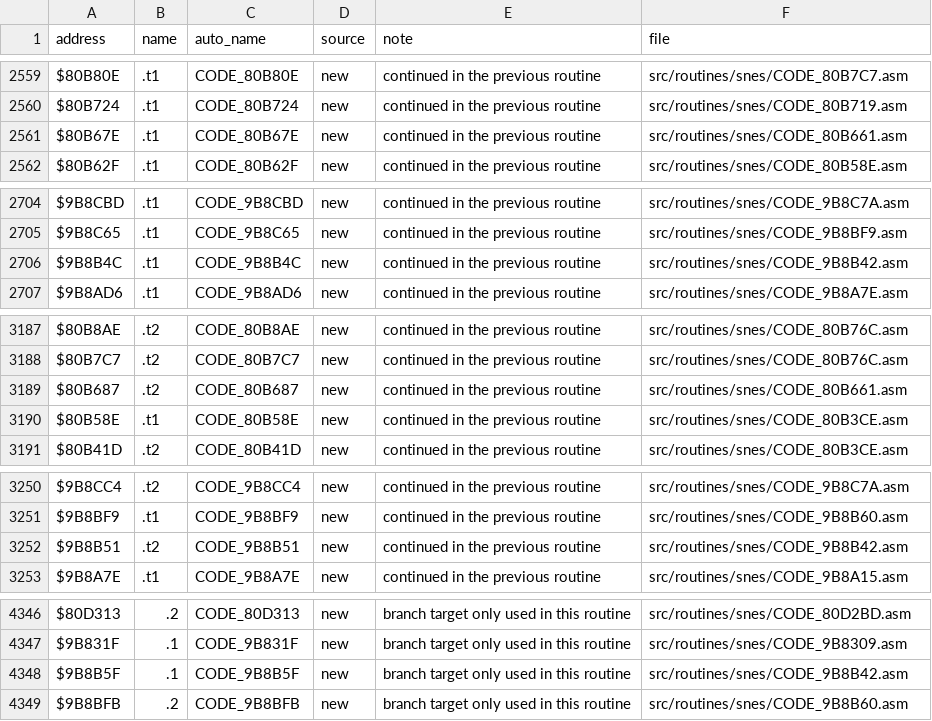
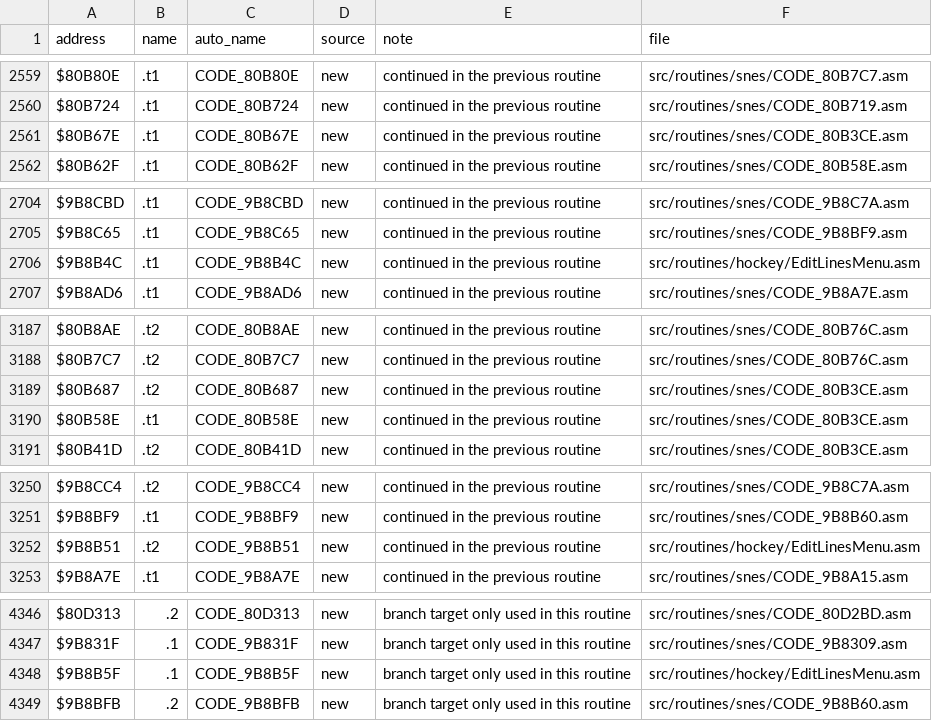
Before and after one commit to Mhopkinsinc/NHL94SNES, a CSV file: docs/name_map.csv, drawn as a sheet; only a part is shown, gaps mark what is left out; the diff covers the shown part only.

```diff
--- a/docs/name_map.csv
+++ b/docs/name_map.csv
@@ -2560,3 +2560,3 @@ $80B80E,.t1,CODE_80B80E,new,continued in the previous routine,src/routines/snes/
 $80B724,.t1,CODE_80B724,new,continued in the previous routine,src/routines/snes/CODE_80B719.asm
-$80B67E,.t1,CODE_80B67E,new,continued in the previous routine,src/routines/snes/CODE_80B661.asm
+$80B67E,.t1,CODE_80B67E,new,continued in the previous routine,src/routines/snes/CODE_80B3CE.asm
 $80B62F,.t1,CODE_80B62F,new,continued in the previous routine,src/routines/snes/CODE_80B58E.asm
@@ -2705,3 +2705,3 @@ $9B8CBD,.t1,CODE_9B8CBD,new,continued in the previous routine,src/routines/snes/
 $9B8C65,.t1,CODE_9B8C65,new,continued in the previous routine,src/routines/snes/CODE_9B8BF9.asm
-$9B8B4C,.t1,CODE_9B8B4C,new,continued in the previous routine,src/routines/snes/CODE_9B8B42.asm
+$9B8B4C,.t1,CODE_9B8B4C,new,continued in the previous routine,src/routines/hockey/EditLinesMenu.asm
 $9B8AD6,.t1,CODE_9B8AD6,new,continued in the previous routine,src/routines/snes/CODE_9B8A7E.asm
@@ -3188,3 +3188,3 @@ $80B8AE,.t2,CODE_80B8AE,new,continued in the previous routine,src/routines/snes/
 $80B7C7,.t2,CODE_80B7C7,new,continued in the previous routine,src/routines/snes/CODE_80B76C.asm
-$80B687,.t2,CODE_80B687,new,continued in the previous routine,src/routines/snes/CODE_80B661.asm
+$80B687,.t2,CODE_80B687,new,continued in the previous routine,src/routines/snes/CODE_80B3CE.asm
 $80B58E,.t1,CODE_80B58E,new,continued in the previous routine,src/routines/snes/CODE_80B3CE.asm
@@ -3251,3 +3251,3 @@ $9B8CC4,.t2,CODE_9B8CC4,new,continued in the previous routine,src/routines/snes/
 $9B8BF9,.t1,CODE_9B8BF9,new,continued in the previous routine,src/routines/snes/CODE_9B8B60.asm
-$9B8B51,.t2,CODE_9B8B51,new,continued in the previous routine,src/routines/snes/CODE_9B8B42.asm
+$9B8B51,.t2,CODE_9B8B51,new,continued in the previous routine,src/routines/hockey/EditLinesMenu.asm
 $9B8A7E,.t1,CODE_9B8A7E,new,continued in the previous routine,src/routines/snes/CODE_9B8A15.asm
@@ -4347,3 +4347,3 @@ $80D313,.2,CODE_80D313,new,branch target only used in this routine,src/routines/
 $9B831F,.1,CODE_9B831F,new,branch target only used in this routine,src/routines/snes/CODE_9B8309.asm
-$9B8B5F,.1,CODE_9B8B5F,new,branch target only used in this routine,src/routines/snes/CODE_9B8B42.asm
+$9B8B5F,.1,CODE_9B8B5F,new,branch target only used in this routine,src/routines/hockey/EditLinesMenu.asm
 $9B8BFB,.2,CODE_9B8BFB,new,branch target only used in this routine,src/routines/snes/CODE_9B8B60.asm
```
Also changed, not shown: 27 added rows and 15 edited cells elsewhere in this file, 32 other files.
